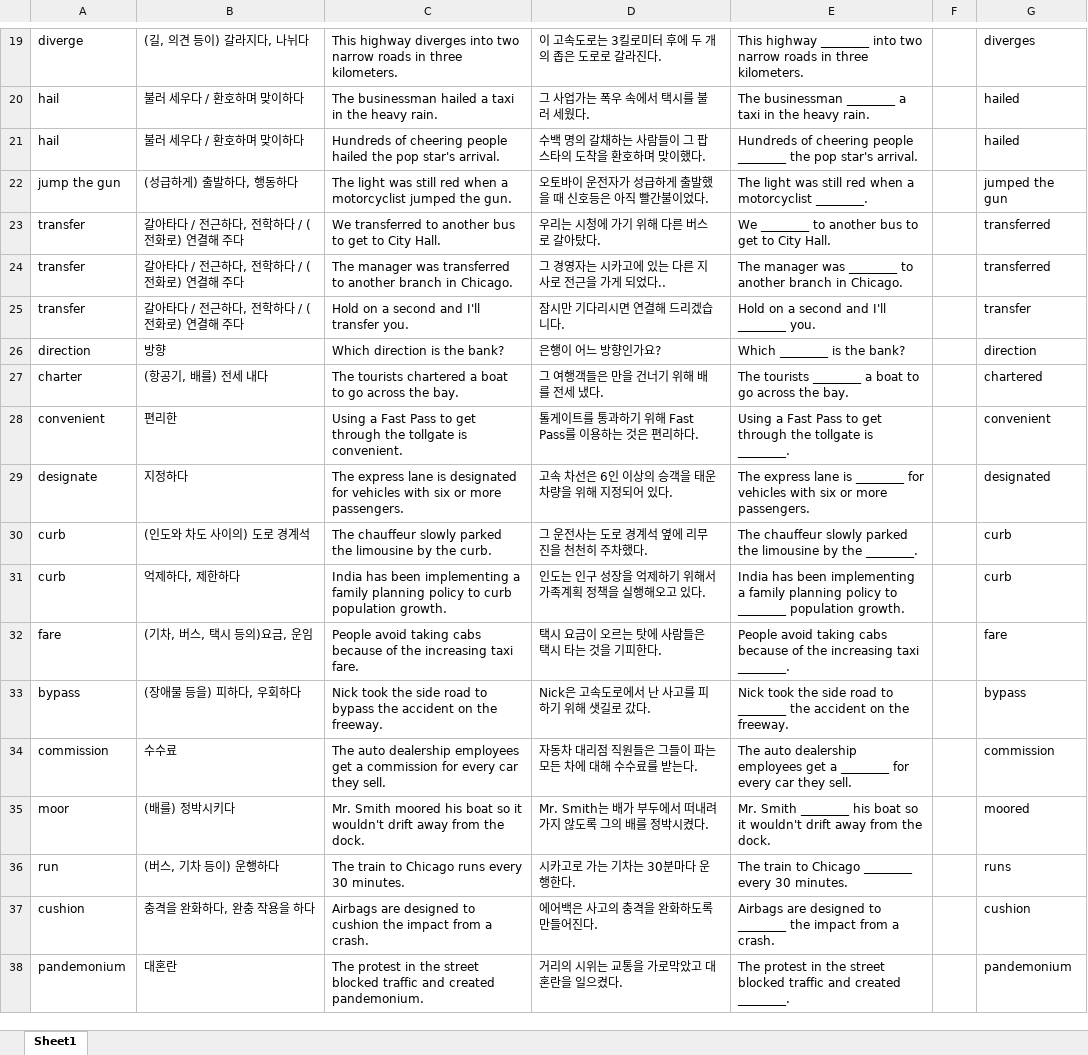
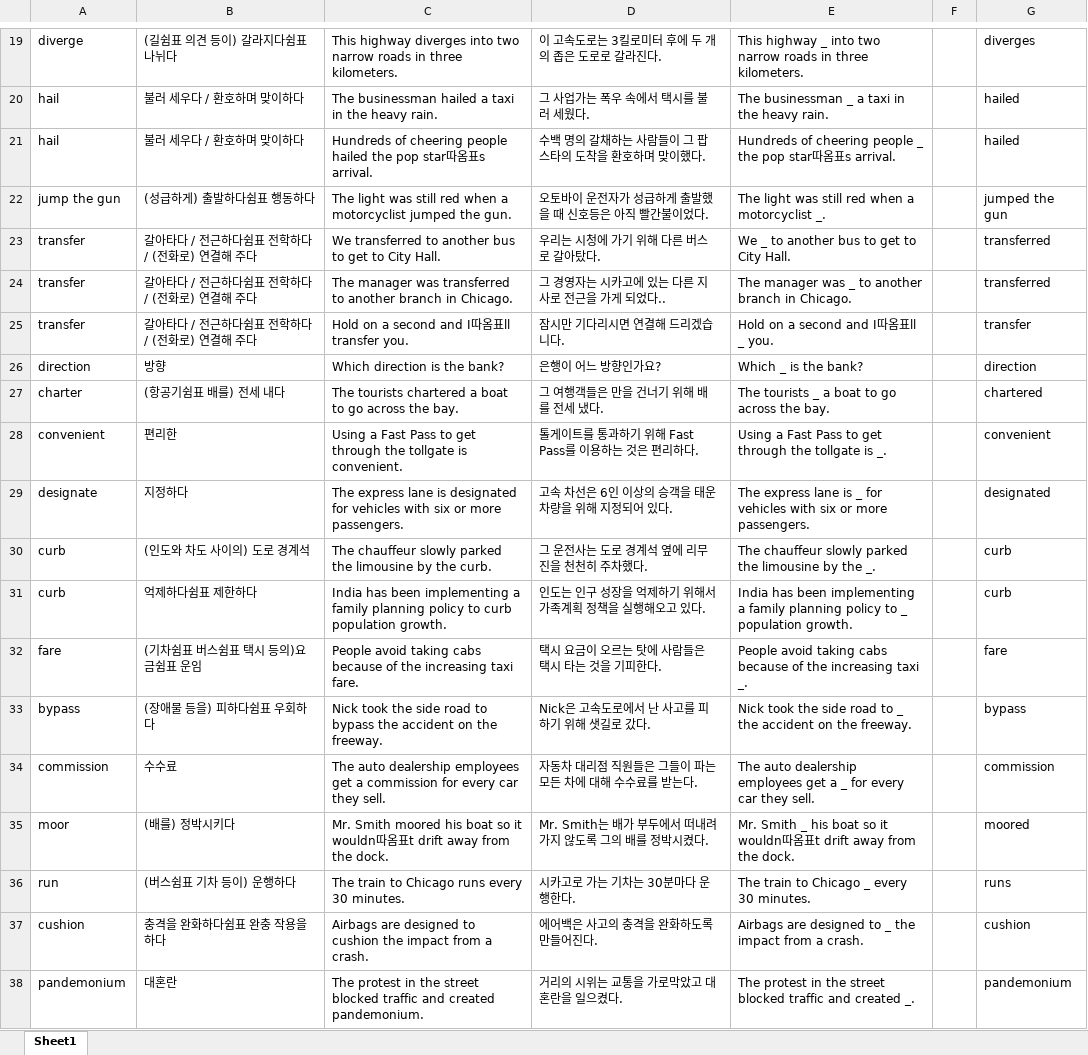
Before and after one commit to opal2718/english_words, an Excel workbook: csvs/Grade3/HackersTEPS_Day1.xlsx, sheet Sheet1, drawn as a sheet; only a part is shown, gaps mark what is left out; values as stored, in another font and other column widths than the file's, no borders; the diff covers the shown part only; the diff names each change by its address in the sheet, - before the commit and + after, or states it on an @@ line.

```diff
--- a/csvs/Grade3/HackersTEPS_Day1.xlsx (sheet Sheet1)
+++ b/csvs/Grade3/HackersTEPS_Day1.xlsx (sheet Sheet1)
-B19: (길, 의견 등이) 갈라지다, 나뉘다
+B19: (길쉼표 의견 등이) 갈라지다쉼표 나뉘다
-E19: This highway ________ into two…
+E19: This highway _ into two…
-E20: The businessman ________ a taxi…
+E20: The businessman _ a taxi…
-C21: …the pop star's arrival.
+C21: …the pop star따옴표s arrival.
-E21: …cheering people ________ the pop star's arrival.
+E21: …cheering people _ the pop star따옴표s arrival.
-B22: (성급하게) 출발하다, 행동하다
+B22: (성급하게) 출발하다쉼표 행동하다
-E22: …a motorcyclist ________.
+E22: …a motorcyclist _.
-B23:B25: 갈아타다 / 전근하다, 전학하다 / (전화로) 연결해 주다
+B23:B25: 갈아타다 / 전근하다쉼표 전학하다 / (전화로) 연결해 주다
-E23: We ________ to another bus to get to City Hall.
+E23: We _ to another bus to get to City Hall.
-E24: …manager was ________ to another…
+E24: …manager was _ to another…
-C25: Hold on a second and I'll transfer you.
+C25: Hold on a second and I따옴표ll transfer you.
-E25: Hold on a second and I'll ________ you.
+E25: Hold on a second and I따옴표ll _ you.
-E26: Which ________ is the bank?
+E26: Which _ is the bank?
-B27: (항공기, 배를) 전세 내다
+B27: (항공기쉼표 배를) 전세 내다
-E27: The tourists ________ a boat…
+E27: The tourists _ a boat…
-E28: …tollgate is ________.
+E28: …tollgate is _.
-E29: …lane is ________ for vehicles…
+E29: …lane is _ for vehicles…
-E30: …by the ________.
+E30: …by the _.
-B31: 억제하다, 제한하다
+B31: 억제하다쉼표 제한하다
-E31: …policy to ________ population growth.
+E31: …policy to _ population growth.
-B32: (기차, 버스, 택시 등의)요금, 운임
+B32: (기차쉼표 버스쉼표 택시 등의)요금쉼표 운임
-E32: …increasing taxi ________.
+E32: …increasing taxi _.
-B33: (장애물 등을) 피하다, 우회하다
+B33: (장애물 등을) 피하다쉼표 우회하다
-E33: …road to ________ the accident…
+E33: …road to _ the accident…
-E34: …get a ________ for every…
+E34: …get a _ for every…
-C35: …so it wouldn't drift away…
+C35: …so it wouldn따옴표t drift away…
-E35: Mr. Smith ________ his boat so it wouldn't drift away…
+E35: Mr. Smith _ his boat so it wouldn따옴표t drift away…
-B36: (버스, 기차 등이) 운행하다
+B36: (버스쉼표 기차 등이) 운행하다
-E36: The train to Chicago ________ every 30 minutes.
+E36: The train to Chicago _ every 30 minutes.
-B37: 충격을 완화하다, 완충 작용을 하다
+B37: 충격을 완화하다쉼표 완충 작용을 하다
-E37: …designed to ________ the impact…
+E37: …designed to _ the impact…
-E38: …and created ________.
+E38: …and created _.
```
Also changed, not shown: 63 edited cells elsewhere in this sheet, 3 other files.
